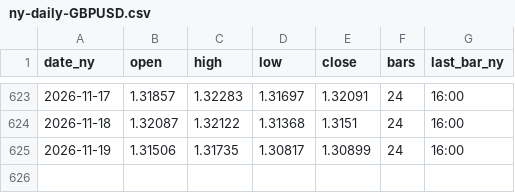
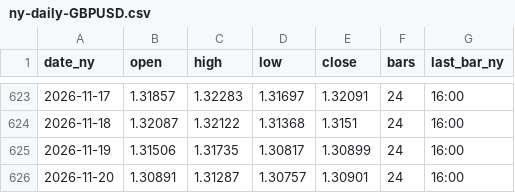
Before and after one commit to MFlab-inc/FXDaily-Levels, a CSV file: data/mtf/ny-daily-GBPUSD.csv, drawn as a sheet; only a part is shown, gaps mark what is left out.

```diff
--- a/data/mtf/ny-daily-GBPUSD.csv
+++ b/data/mtf/ny-daily-GBPUSD.csv
@@ -625 +625,2 @@ date_ny,open,high,low,close,bars,last_bar_ny
 2026-11-19,1.31506,1.31735,1.30817,1.30899,24,16:00
+2026-11-20,1.30891,1.31287,1.30757,1.30901,24,16:00
```
Also changed, not shown: data/history.csv, data/mtf/ny-daily-EURJPY.csv, 18 other files.
